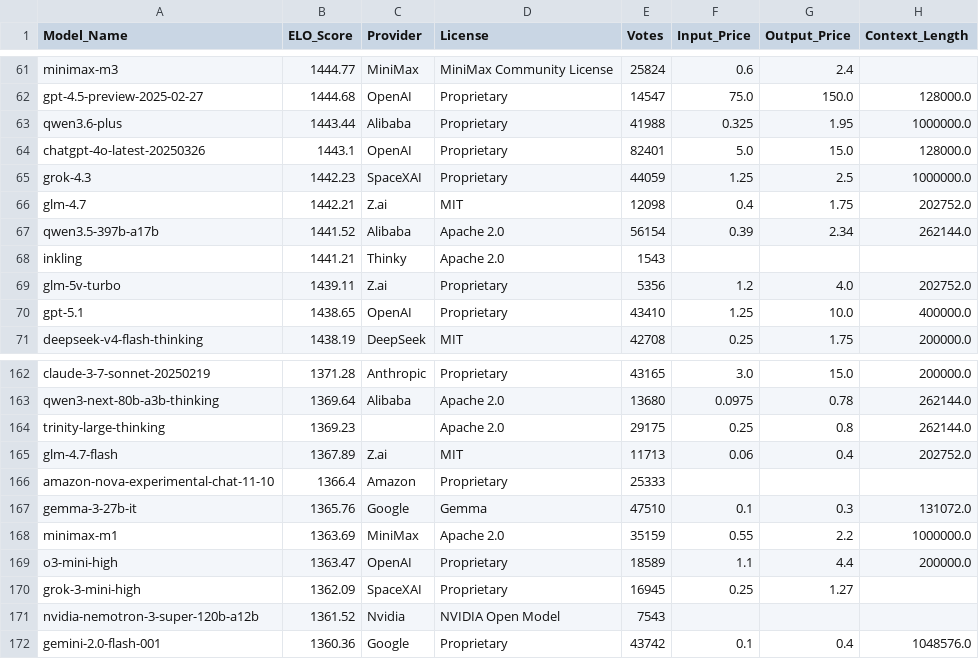
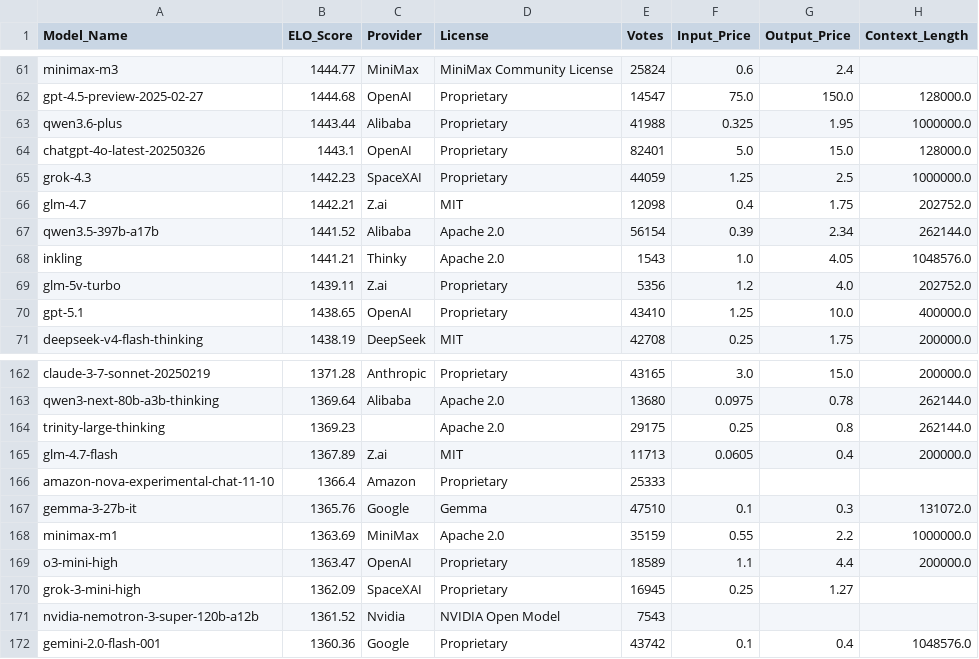
Before and after one commit to kevin-ki/kevin-ki.github.io, a CSV file: data/lmsys_snapshot_2026-07-16.csv, drawn as a sheet; only a part is shown, gaps mark what is left out.

```diff
--- a/data/lmsys_snapshot_2026-07-16.csv
+++ b/data/lmsys_snapshot_2026-07-16.csv
@@ -67,3 +67,3 @@ glm-4.7,1442.21,Z.ai,MIT,12098,0.4,1.75,202752.0
 qwen3.5-397b-a17b,1441.52,Alibaba,Apache 2.0,56154,0.39,2.34,262144.0
-inkling,1441.21,Thinky,Apache 2.0,1543,,,
+inkling,1441.21,Thinky,Apache 2.0,1543,1.0,4.05,1048576.0
 glm-5v-turbo,1439.11,Z.ai,Proprietary,5356,1.2,4.0,202752.0
@@ -164,3 +164,3 @@ qwen3-next-80b-a3b-thinking,1369.64,Alibaba,Apache 2.0,13680,0.0975,0.78,262144.
 trinity-large-thinking,1369.23,,Apache 2.0,29175,0.25,0.8,262144.0
-glm-4.7-flash,1367.89,Z.ai,MIT,11713,0.06,0.4,202752.0
+glm-4.7-flash,1367.89,Z.ai,MIT,11713,0.0605,0.4,200000.0
 amazon-nova-experimental-chat-11-10,1366.4,Amazon,Proprietary,25333,,,
```
